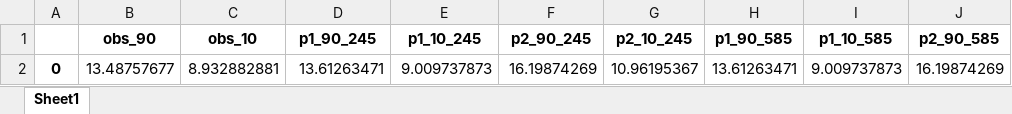
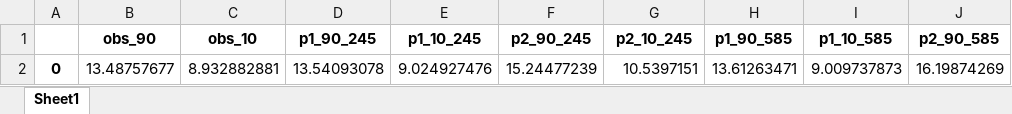
Before and after one commit to marisolgr/QIN, an Excel workbook: pdfs_downscaleddata/surface thetao_thresholds.xlsx, sheet Sheet1, drawn as a sheet; only a part is shown; values as stored, in another font and other column widths than the file's, no borders; the diff names each change by its address in the sheet, - before the commit and + after, or states it on an @@ line.

```diff
--- a/pdfs_downscaleddata/surface thetao_thresholds.xlsx (sheet Sheet1)
+++ b/pdfs_downscaleddata/surface thetao_thresholds.xlsx (sheet Sheet1)
-D2 (p1_90_245): 13.61263471
+D2 (p1_90_245): 13.54093078
-E2 (p1_10_245): 9.009737873
+E2 (p1_10_245): 9.024927476
-F2 (p2_90_245): 16.19874269
+F2 (p2_90_245): 15.24477239
-G2 (p2_10_245): 10.96195367
+G2 (p2_10_245): 10.5397151
```
Also changed, not shown: pdfs_downscaleddata/bottom o2_pdf.xlsx, pdfs_downscaleddata/bottom o2_thresholds.xlsx, 11 other files.
